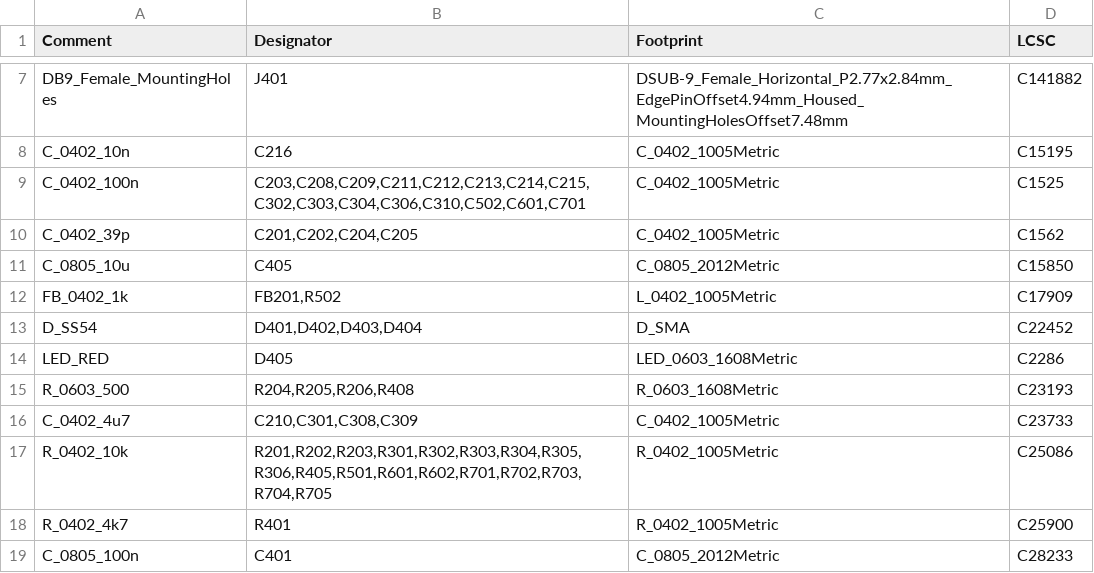
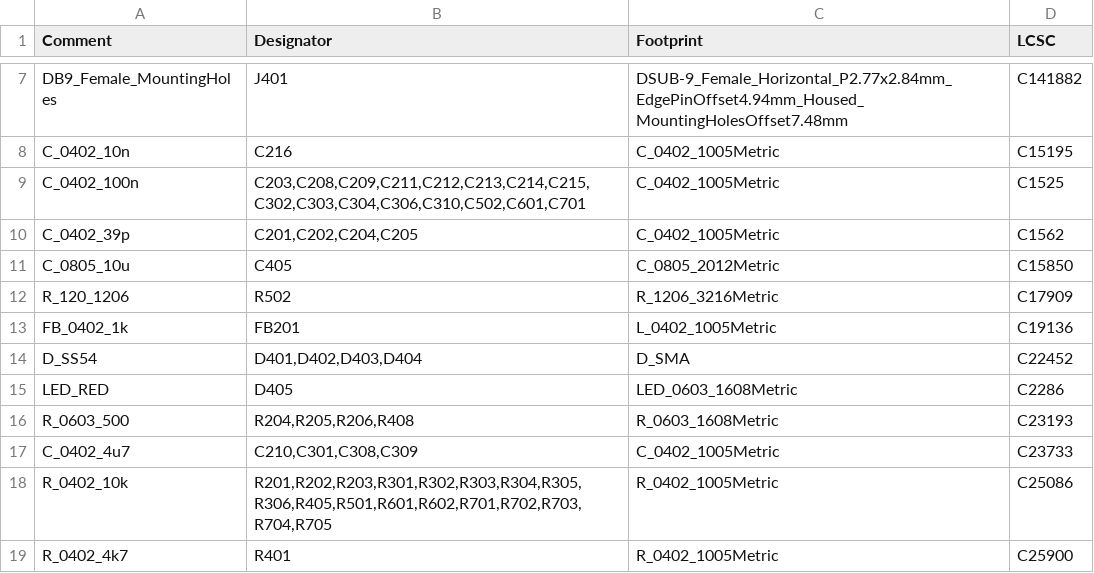
Before and after one commit to ConnorRigby/GD32-Devboard, a CSV file: jlcpcb/production_files/BOM-gd32-devboard.csv, drawn as a sheet; only a part is shown, gaps mark what is left out; the shorter side is filled out with more unchanged rows.

Commit message:
release: submit for production
Signed-off-by: Connor Rigby <connorr@hey.com>

```diff
--- a/jlcpcb/production_files/BOM-gd32-devboard.csv
+++ b/jlcpcb/production_files/BOM-gd32-devboard.csv
@@ -11,3 +11,4 @@ C_0402_39p,"C201,C202,C204,C205",C_0402_1005Metric,C1562
 C_0805_10u,C405,C_0805_2012Metric,C15850
-FB_0402_1k,"FB201,R502",L_0402_1005Metric,C17909
+R_120_1206,R502,R_1206_3216Metric,C17909
+FB_0402_1k,FB201,L_0402_1005Metric,C19136
 D_SS54,"D401,D402,D403,D404",D_SMA,C22452
```
Also changed, not shown: jlcpcb/production_files/CPL-gd32-devboard.csv, 28 other files.
